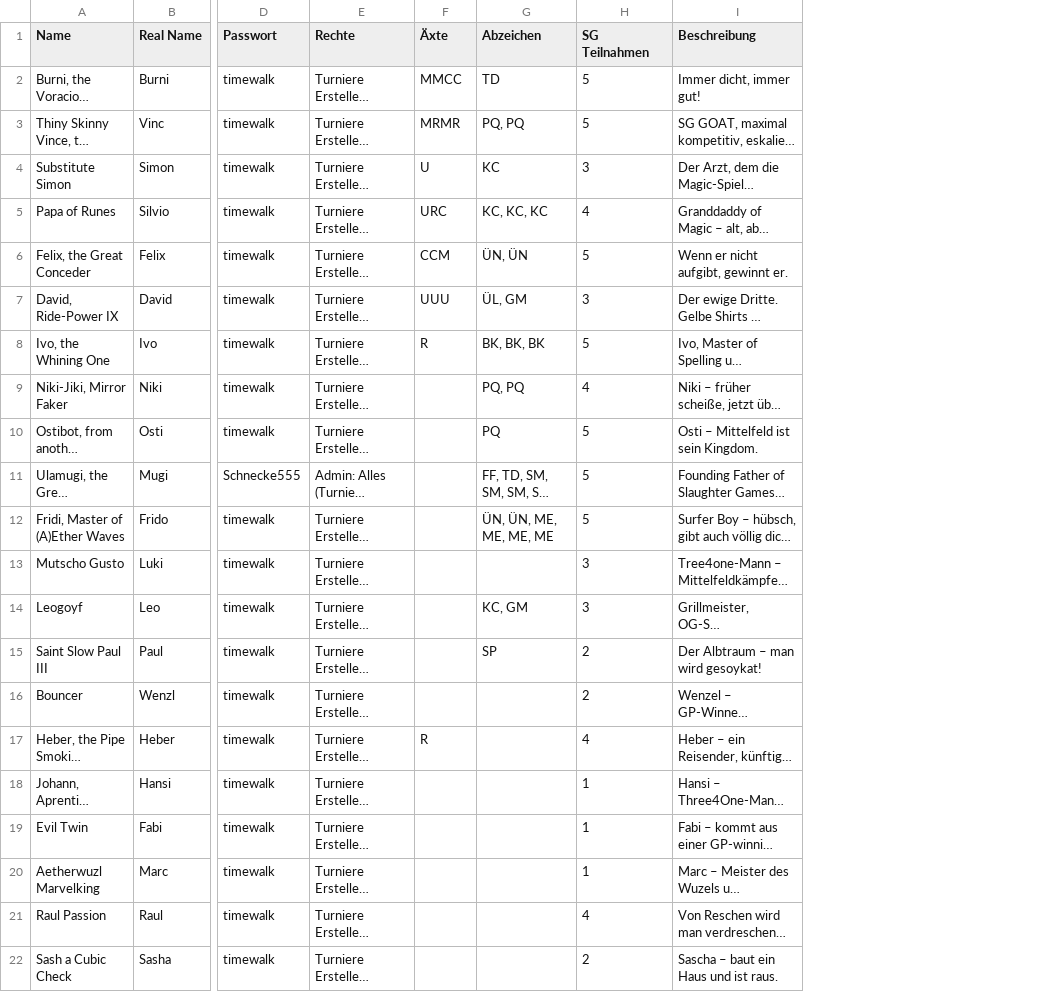
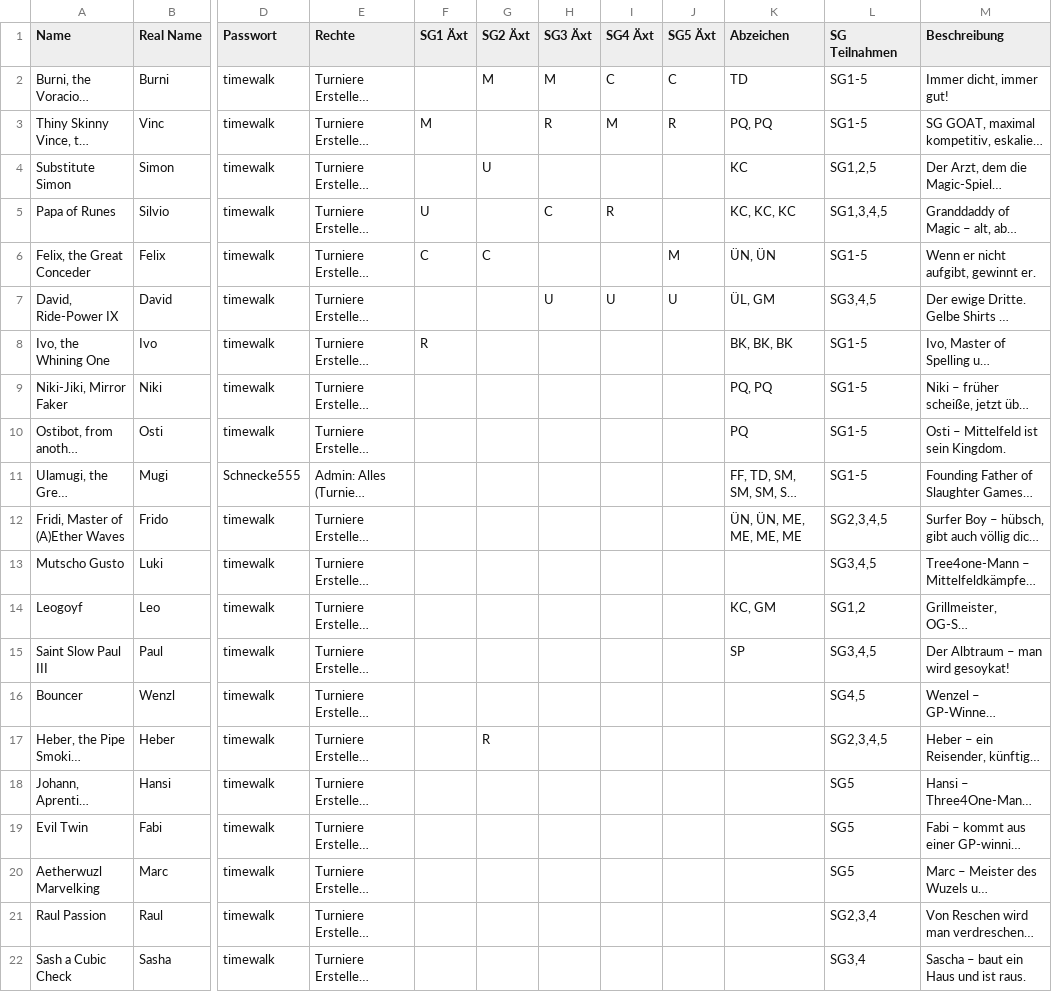
Before and after one commit to mugi555oca/slaughtergames, a CSV file: User_Profiles.csv, drawn as a sheet; only a part is shown, gaps mark what is left out; long unchanged cells end in …; addresses are those after the commit; the diff names each change by its address in the sheet, - before the commit and + after, or states it on an @@ line.

Commit message:
Add files via upload

```diff
--- a/User_Profiles.csv
+++ b/User_Profiles.csv
+column G (SG2 Äxt), rows 2-17: M |  | U |  | C |  |  |  |  |  |  |  |  |  |  | R
+column H (SG3 Äxt), rows 2-7: M | R |  | C |  | U
+column I (SG4 Äxt), rows 2-7: C | M |  | R |  | U
+column J (SG5 Äxt), rows 2-7: C | R |  |  | M | U
-F1: Äxte
+F1: SG1 Äxt
-F2 (SG1 Äxt): MMCC
+F2 (SG1 Äxt): (empty)
-L2:L3 (SG Teilnahmen): 5
+L2:L3 (SG Teilnahmen): SG1-5
-F3 (SG1 Äxt): MRMR
+F3 (SG1 Äxt): M
-F4 (SG1 Äxt): U
+F4 (SG1 Äxt): (empty)
-L4 (SG Teilnahmen): 3
+L4 (SG Teilnahmen): SG1,2,5
-F5 (SG1 Äxt): URC
+F5 (SG1 Äxt): U
-L5 (SG Teilnahmen): 4
+L5 (SG Teilnahmen): SG1,3,4,5
-F6 (SG1 Äxt): CCM
+F6 (SG1 Äxt): C
-L6 (SG Teilnahmen): 5
+L6 (SG Teilnahmen): SG1-5
-F7 (SG1 Äxt): UUU
+F7 (SG1 Äxt): (empty)
-L7 (SG Teilnahmen): 3
+L7 (SG Teilnahmen): SG3,4,5
-L8 (SG Teilnahmen): 5
+L8 (SG Teilnahmen): SG1-5
-L9 (SG Teilnahmen): 4
+L9 (SG Teilnahmen): SG1-5
-L10:L11 (SG Teilnahmen): 5
+L10:L11 (SG Teilnahmen): SG1-5
-L12 (SG Teilnahmen): 5
+L12 (SG Teilnahmen): SG2,3,4,5
-L13 (SG Teilnahmen): 3
+L13 (SG Teilnahmen): SG3,4,5
-L14 (SG Teilnahmen): 3
+L14 (SG Teilnahmen): SG1,2
-L15 (SG Teilnahmen): 2
+L15 (SG Teilnahmen): SG3,4,5
-L16 (SG Teilnahmen): 2
+L16 (SG Teilnahmen): SG4,5
-F17 (SG1 Äxt): R
+F17 (SG1 Äxt): (empty)
-L17 (SG Teilnahmen): 4
+L17 (SG Teilnahmen): SG2,3,4,5
-L18:L20 (SG Teilnahmen): 1
+L18:L20 (SG Teilnahmen): SG5
-L21 (SG Teilnahmen): 4
+L21 (SG Teilnahmen): SG2,3,4
-L22 (SG Teilnahmen): 2
+L22 (SG Teilnahmen): SG3,4
```
